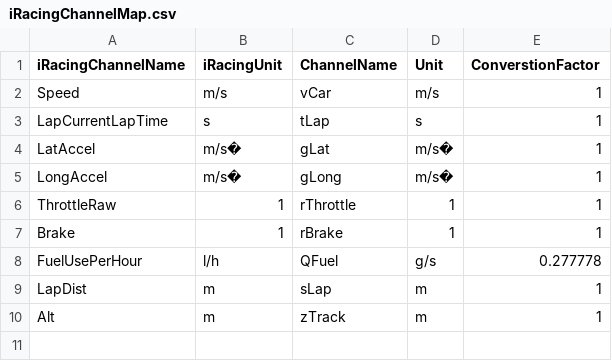
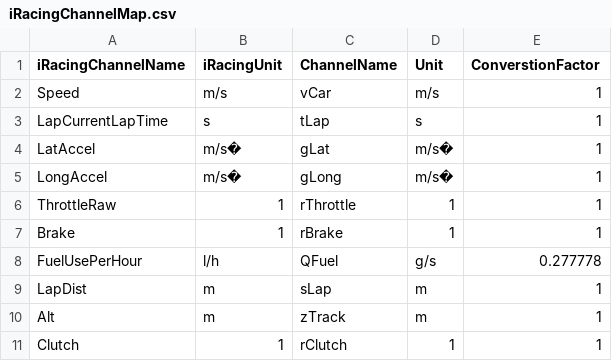
Before and after one commit to MarcMatten/functionalities, a CSV file: libs/iRacingChannelMap.csv, drawn as a sheet.

Commit message:
added Clutch to channel map

```diff
--- a/libs/iRacingChannelMap.csv
+++ b/libs/iRacingChannelMap.csv
@@ -10 +10,2 @@ LapDist;m;sLap;m;1
 Alt;m;zTrack;m;1
+Clutch;1;rClutch;1;1
```
